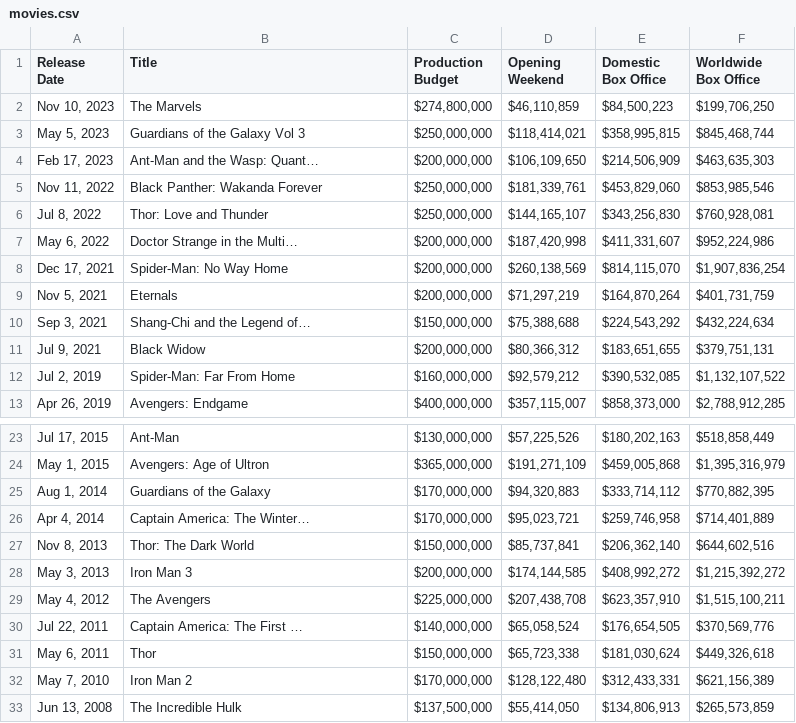
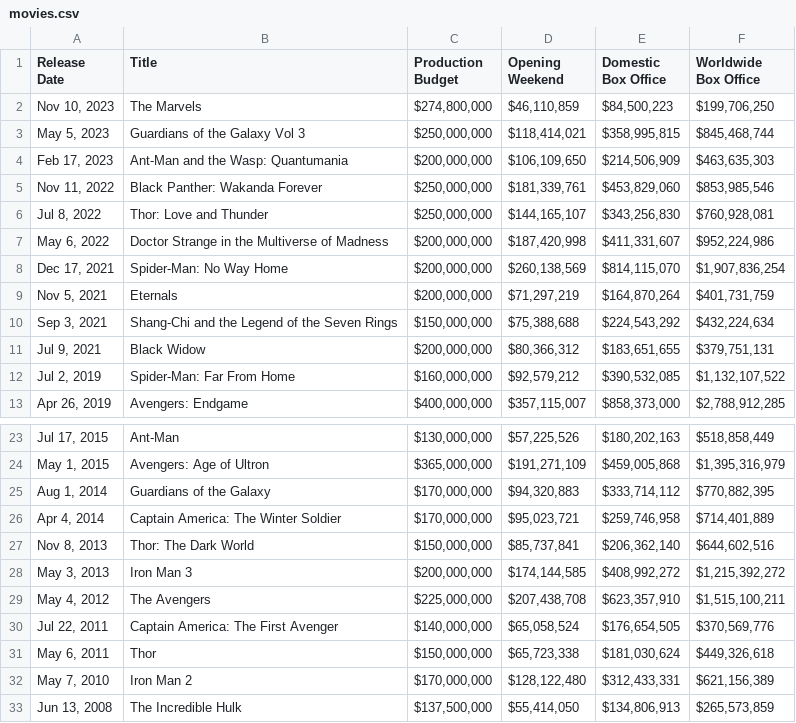
Before and after one commit to varunpav/DS2002-Final-Project, a CSV file: data/movies.csv, drawn as a sheet; only a part is shown, gaps mark what is left out.

Commit message:
Update movies.csv

```diff
--- a/data/movies.csv
+++ b/data/movies.csv
@@ -8,9 +8,9 @@ Box Office"
 "May 5, 2023",Guardians of the Galaxy Vol 3,"$250,000,000","$118,414,021","$358,995,815","$845,468,744"
-"Feb 17, 2023",Ant-Man and the Wasp: Quant…,"$200,000,000","$106,109,650","$214,506,909","$463,635,303"
+"Feb 17, 2023",Ant-Man and the Wasp: Quantumania,"$200,000,000","$106,109,650","$214,506,909","$463,635,303"
 "Nov 11, 2022",Black Panther: Wakanda Forever,"$250,000,000","$181,339,761","$453,829,060","$853,985,546"
 "Jul 8, 2022",Thor: Love and Thunder,"$250,000,000","$144,165,107","$343,256,830","$760,928,081"
-"May 6, 2022",Doctor Strange in the Multi…,"$200,000,000","$187,420,998","$411,331,607","$952,224,986"
+"May 6, 2022",Doctor Strange in the Multiverse of Madness,"$200,000,000","$187,420,998","$411,331,607","$952,224,986"
 "Dec 17, 2021",Spider-Man: No Way Home,"$200,000,000","$260,138,569","$814,115,070","$1,907,836,254"
 "Nov 5, 2021",Eternals,"$200,000,000","$71,297,219","$164,870,264","$401,731,759"
-"Sep 3, 2021",Shang-Chi and the Legend of…,"$150,000,000","$75,388,688","$224,543,292","$432,224,634"
+"Sep 3, 2021",Shang-Chi and the Legend of the Seven Rings,"$150,000,000","$75,388,688","$224,543,292","$432,224,634"
 "Jul 9, 2021",Black Widow,"$200,000,000","$80,366,312","$183,651,655","$379,751,131"
@@ -30,3 +30,3 @@ Box Office"
 "Aug 1, 2014",Guardians of the Galaxy,"$170,000,000","$94,320,883","$333,714,112","$770,882,395"
-"Apr 4, 2014",Captain America: The Winter…,"$170,000,000","$95,023,721","$259,746,958","$714,401,889"
+"Apr 4, 2014",Captain America: The Winter Soldier,"$170,000,000","$95,023,721","$259,746,958","$714,401,889"
 "Nov 8, 2013",Thor: The Dark World,"$150,000,000","$85,737,841","$206,362,140","$644,602,516"
@@ -34,3 +34,3 @@ Box Office"
 "May 4, 2012",The Avengers,"$225,000,000","$207,438,708","$623,357,910","$1,515,100,211"
-"Jul 22, 2011",Captain America: The First …,"$140,000,000","$65,058,524","$176,654,505","$370,569,776"
+"Jul 22, 2011",Captain America: The First Avenger,"$140,000,000","$65,058,524","$176,654,505","$370,569,776"
 "May 6, 2011",Thor,"$150,000,000","$65,723,338","$181,030,624","$449,326,618"
```
